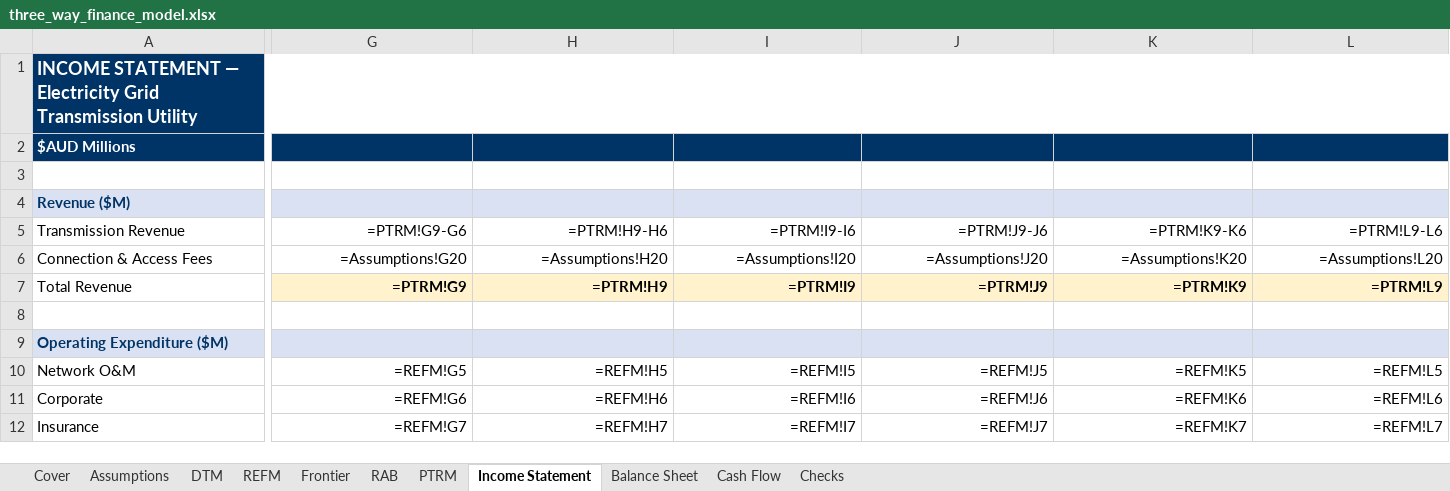
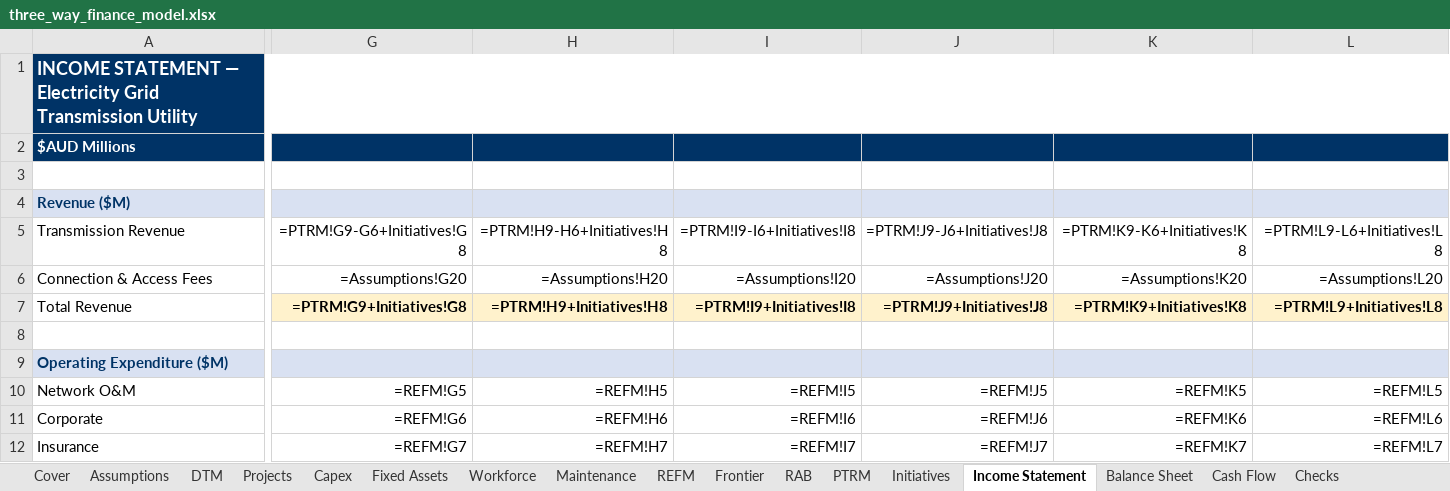
Before and after one commit to paulsonego-spec/Business, an Excel workbook: three_way_finance_model.xlsx, sheet Income Statement, drawn as a sheet; only a part is shown, gaps mark what is left out; values as stored, in another font and other column widths than the file's, no borders; formulas without a stored value are shown as written; the diff covers the shown part only; the diff names each change by its address in the sheet, - before the commit and + after, or states it on an @@ line.

```diff
--- a/three_way_finance_model.xlsx (sheet Income Statement)
+++ b/three_way_finance_model.xlsx (sheet Income Statement)
+sheet tab: Projects
+sheet tab: Capex
+sheet tab: Fixed Assets
+sheet tab: Workforce
+sheet tab: Maintenance
+sheet tab: Initiatives
-G5 (FY2024E): =PTRM!G9-G6
+G5 (FY2024E): =PTRM!G9-G6+Initiatives!G8
-H5 (FY2025E): =PTRM!H9-H6
+H5 (FY2025E): =PTRM!H9-H6+Initiatives!H8
-I5 (FY2026E): =PTRM!I9-I6
+I5 (FY2026E): =PTRM!I9-I6+Initiatives!I8
-J5 (FY2027E): =PTRM!J9-J6
+J5 (FY2027E): =PTRM!J9-J6+Initiatives!J8
-K5 (FY2028E): =PTRM!K9-K6
+K5 (FY2028E): =PTRM!K9-K6+Initiatives!K8
-L5 (FY2029E): =PTRM!L9-L6
+L5 (FY2029E): =PTRM!L9-L6+Initiatives!L8
-G7 (FY2024E): =PTRM!G9
+G7 (FY2024E): =PTRM!G9+Initiatives!G8
-H7 (FY2025E): =PTRM!H9
+H7 (FY2025E): =PTRM!H9+Initiatives!H8
-I7 (FY2026E): =PTRM!I9
+I7 (FY2026E): =PTRM!I9+Initiatives!I8
-J7 (FY2027E): =PTRM!J9
+J7 (FY2027E): =PTRM!J9+Initiatives!J8
-K7 (FY2028E): =PTRM!K9
+K7 (FY2028E): =PTRM!K9+Initiatives!K8
-L7 (FY2029E): =PTRM!L9
+L7 (FY2029E): =PTRM!L9+Initiatives!L8
```
Also changed, not shown: 38 edited cells elsewhere in this sheet, sheet REFM, 1 other file.
